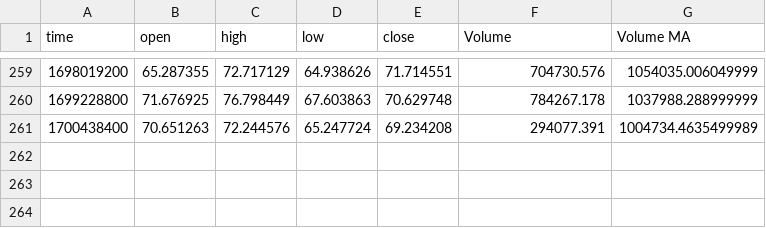
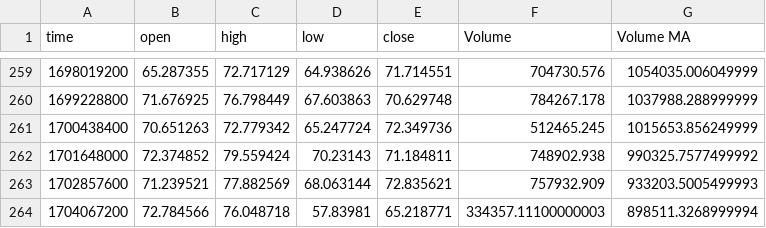
Before and after one commit to Vreckovka/CTKS_Chart, a CSV file: Data/BINANCE LTCUSD, 2W.csv, drawn as a sheet; only a part is shown, gaps mark what is left out.

```diff
--- a/Data/BINANCE LTCUSD, 2W.csv
+++ b/Data/BINANCE LTCUSD, 2W.csv
@@ -260,2 +260,5 @@ time,open,high,low,close,Volume,Volume MA
 1699228800,71.676925,76.798449,67.603863,70.629748,784267.178,1037988.288999999
-1700438400,70.651263,72.244576,65.247724,69.234208,294077.391,1004734.4635499989
+1700438400,70.651263,72.779342,65.247724,72.349736,512465.245,1015653.856249999
+1701648000,72.374852,79.559424,70.23143,71.184811,748902.938,990325.7577499992
+1702857600,71.239521,77.882569,68.063144,72.835621,757932.909,933203.5005499993
+1704067200,72.784566,76.048718,57.83981,65.218771,334357.11100000003,898511.3268999994
```
Also changed, not shown: Data/BINANCE ADAUSD, 1D.csv, Data/BINANCE ADAUSD, 1M.csv, 37 other files.
